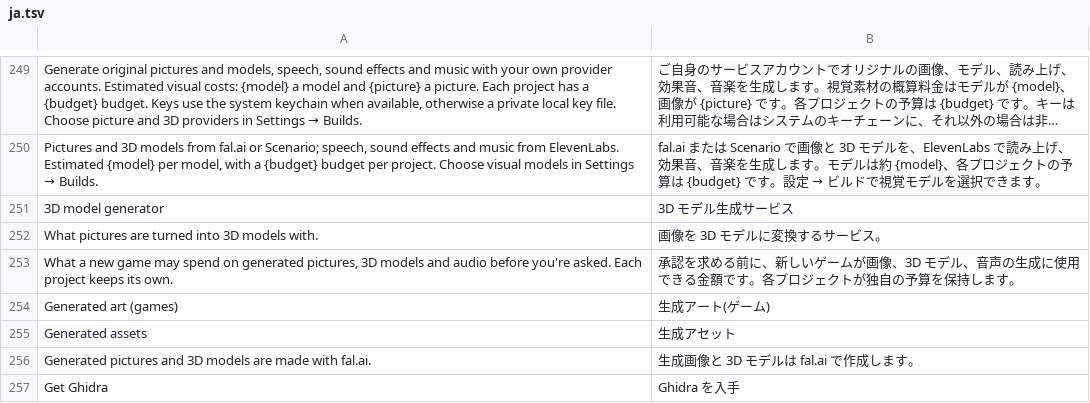
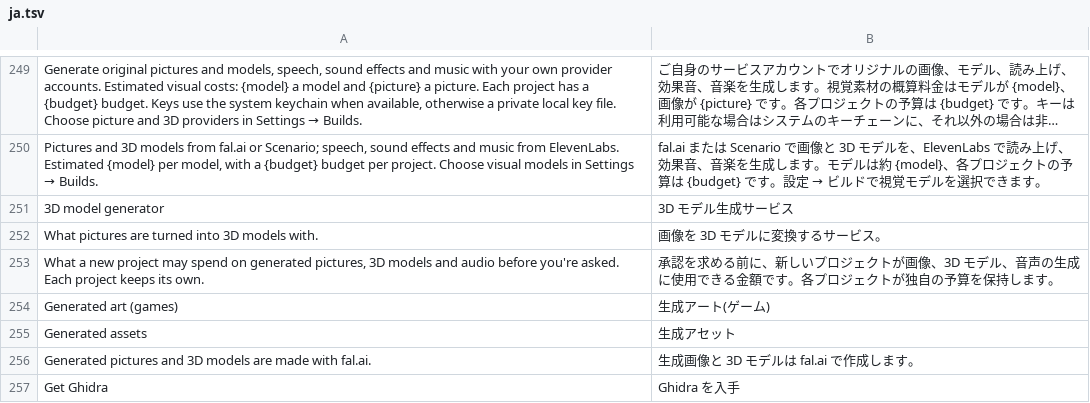
Before and after one commit to GreyCatVP/craft-anything, a TSV file: crates/ui-egui/src/ja.tsv, drawn as a sheet; only a part is shown, gaps mark what is left out; long unchanged cells end in ….

```diff
--- a/crates/ui-egui/src/ja.tsv
+++ b/crates/ui-egui/src/ja.tsv
@@ -252,3 +252,3 @@ Pictures and 3D models from fal.ai or Scenario; speech, sound effects and music
 What pictures are turned into 3D models with.	画像を 3D モデルに変換するサービス。
-What a new game may spend on generated pictures, 3D models and audio before you're asked. Each project keeps its own.	承認を求める前に、新しいゲームが画像、3D モデル、音声の生成に使用できる金額です。各プロジェクトが独自の予算を保持します。
+What a new project may spend on generated pictures, 3D models and audio before you're asked. Each project keeps its own.	承認を求める前に、新しいプロジェクトが画像、3D モデル、音声の生成に使用できる金額です。各プロジェクトが独自の予算を保持します。
 Generated art (games)	生成アート(ゲーム)
```
Also changed, not shown: crates/ui-egui/src/fr.tsv, crates/ui-egui/src/i18n/ru.tsv, 3 other files.
